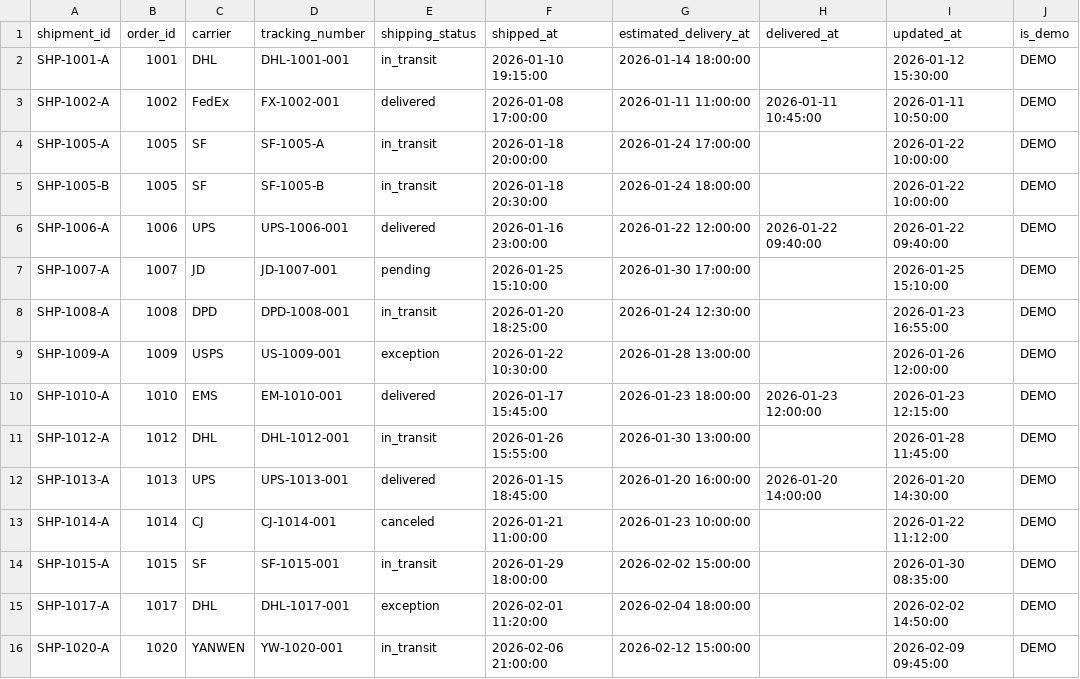
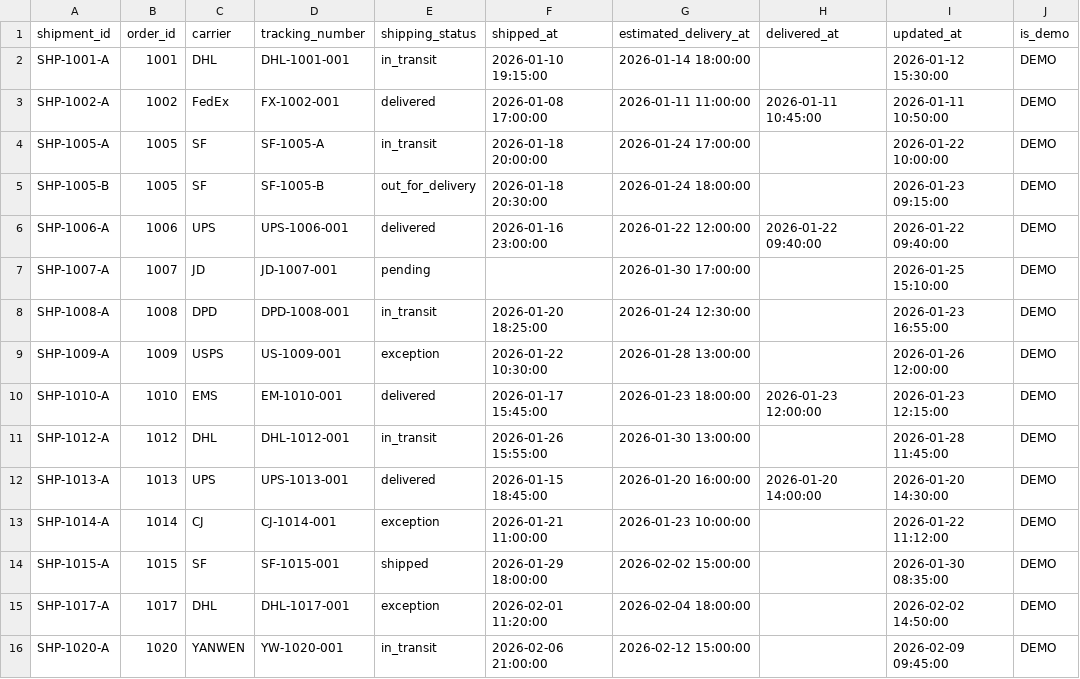
Before and after one commit to wy-233/Ecommerce-Assistant, a CSV file: data/demo/shipments.csv, drawn as a sheet.

```diff
--- a/data/demo/shipments.csv
+++ b/data/demo/shipments.csv
@@ -4,5 +4,5 @@ SHP-1002-A,1002,FedEx,FX-1002-001,delivered,2026-01-08 17:00:00,2026-01-11 11:00
 SHP-1005-A,1005,SF,SF-1005-A,in_transit,2026-01-18 20:00:00,2026-01-24 17:00:00,,2026-01-22 10:00:00,DEMO
-SHP-1005-B,1005,SF,SF-1005-B,in_transit,2026-01-18 20:30:00,2026-01-24 18:00:00,,2026-01-22 10:00:00,DEMO
+SHP-1005-B,1005,SF,SF-1005-B,out_for_delivery,2026-01-18 20:30:00,2026-01-24 18:00:00,,2026-01-23 09:15:00,DEMO
 SHP-1006-A,1006,UPS,UPS-1006-001,delivered,2026-01-16 23:00:00,2026-01-22 12:00:00,2026-01-22 09:40:00,2026-01-22 09:40:00,DEMO
-SHP-1007-A,1007,JD,JD-1007-001,pending,2026-01-25 15:10:00,2026-01-30 17:00:00,,2026-01-25 15:10:00,DEMO
+SHP-1007-A,1007,JD,JD-1007-001,pending,,2026-01-30 17:00:00,,2026-01-25 15:10:00,DEMO
 SHP-1008-A,1008,DPD,DPD-1008-001,in_transit,2026-01-20 18:25:00,2026-01-24 12:30:00,,2026-01-23 16:55:00,DEMO
@@ -12,4 +12,4 @@ SHP-1012-A,1012,DHL,DHL-1012-001,in_transit,2026-01-26 15:55:00,2026-01-30 13:00
 SHP-1013-A,1013,UPS,UPS-1013-001,delivered,2026-01-15 18:45:00,2026-01-20 16:00:00,2026-01-20 14:00:00,2026-01-20 14:30:00,DEMO
-SHP-1014-A,1014,CJ,CJ-1014-001,canceled,2026-01-21 11:00:00,2026-01-23 10:00:00,,2026-01-22 11:12:00,DEMO
-SHP-1015-A,1015,SF,SF-1015-001,in_transit,2026-01-29 18:00:00,2026-02-02 15:00:00,,2026-01-30 08:35:00,DEMO
+SHP-1014-A,1014,CJ,CJ-1014-001,exception,2026-01-21 11:00:00,2026-01-23 10:00:00,,2026-01-22 11:12:00,DEMO
+SHP-1015-A,1015,SF,SF-1015-001,shipped,2026-01-29 18:00:00,2026-02-02 15:00:00,,2026-01-30 08:35:00,DEMO
 SHP-1017-A,1017,DHL,DHL-1017-001,exception,2026-02-01 11:20:00,2026-02-04 18:00:00,,2026-02-02 14:50:00,DEMO
```
Also changed, not shown: data/demo/inventory.csv, data/demo/order_items.csv, 56 other files.
